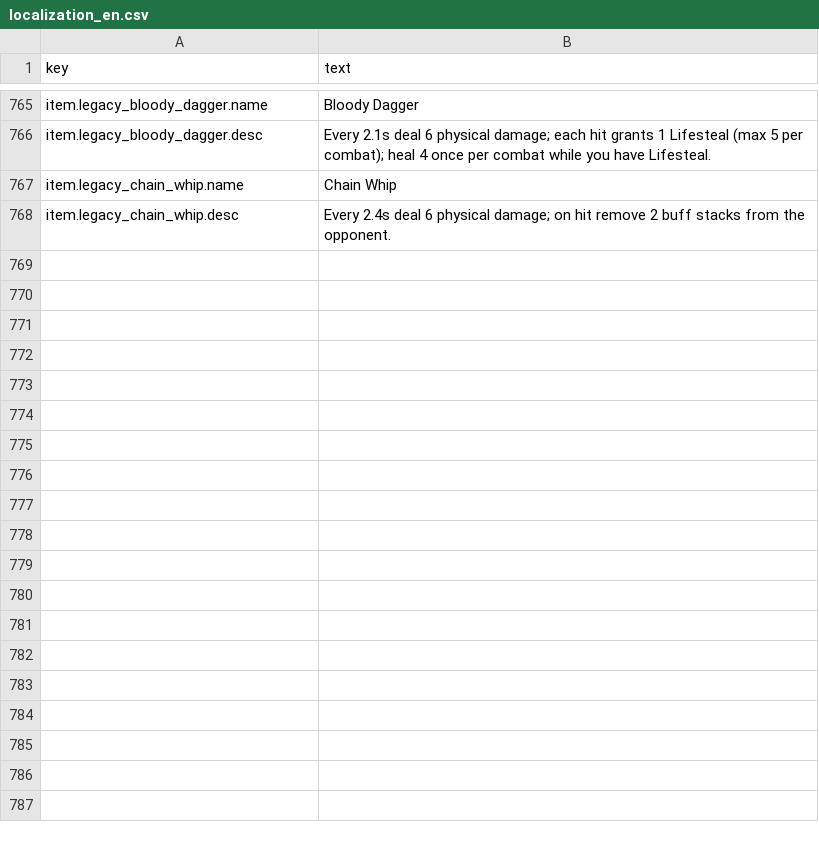
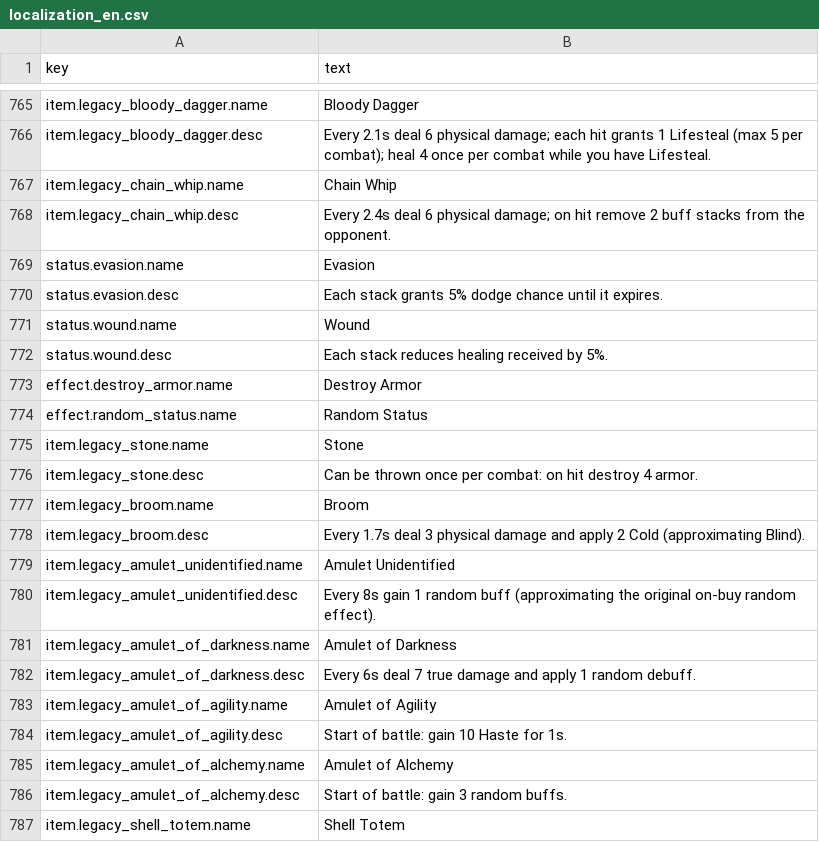
Before and after one commit to 15750896157/BackpackBattles-Godot47-Maintainable, a CSV file: project/PvE/Rules/content/tables/localization_en.csv, drawn as a sheet; only a part is shown, gaps mark what is left out; the diff covers the shown part only; the diff names each change by its address in the sheet, - before the commit and + after, or states it on an @@ line.

```diff
--- a/project/PvE/Rules/content/tables/localization_en.csv
+++ b/project/PvE/Rules/content/tables/localization_en.csv
+row 769: status.evasion.name | Evasion
+row 770: status.evasion.desc | Each stack grants 5% dodge chance until it expires.
+row 771: status.wound.name | Wound
+row 772: status.wound.desc | Each stack reduces healing received by 5%.
+row 773: effect.destroy_armor.name | Destroy Armor
+row 774: effect.random_status.name | Random Status
+row 775: item.legacy_stone.name | Stone
+row 776: item.legacy_stone.desc | Can be thrown once per combat: on hit destroy 4 armor.
+row 777: item.legacy_broom.name | Broom
+row 778: item.legacy_broom.desc | Every 1.7s deal 3 physical damage and apply 2 Cold (approximating Blind).
+row 779: item.legacy_amulet_unidentified.name | Amulet Unidentified
+row 780: item.legacy_amulet_unidentified.desc | Every 8s gain 1 random buff (approximating the original on-buy random effect).
+row 781: item.legacy_amulet_of_darkness.name | Amulet of Darkness
+row 782: item.legacy_amulet_of_darkness.desc | Every 6s deal 7 true damage and apply 1 random debuff.
+row 783: item.legacy_amulet_of_agility.name | Amulet of Agility
+row 784: item.legacy_amulet_of_agility.desc | Start of battle: gain 10 Haste for 1s.
+row 785: item.legacy_amulet_of_alchemy.name | Amulet of Alchemy
+row 786: item.legacy_amulet_of_alchemy.desc | Start of battle: gain 3 random buffs.
+row 787: item.legacy_shell_totem.name | Shell Totem
```
Also changed, not shown: 23 added rows elsewhere in this file, project/PvE/Rules/content/tables/effect_templates.csv, project/PvE/Rules/content/tables/item_effects.csv, 10 other files.
